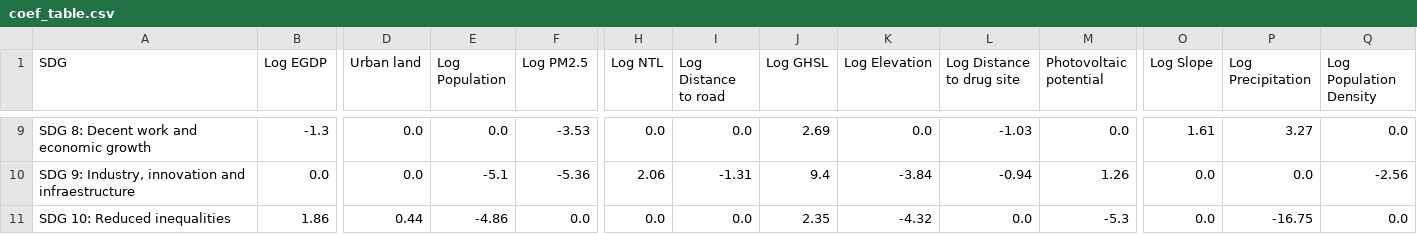
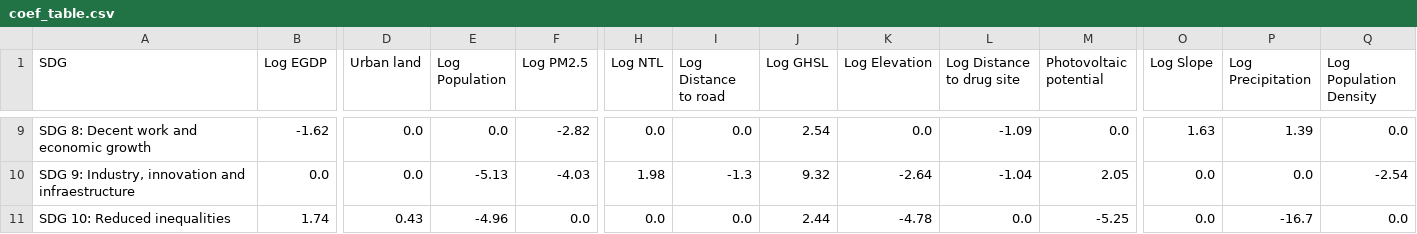
Before and after one commit to HendrixPeralta/bol_hdi_prediction, a CSV file: data/sdg_prediction/coef_table.csv, drawn as a sheet; only a part is shown, gaps mark what is left out; the diff covers the shown part only; the diff names each change by its address in the sheet, - before the commit and + after, or states it on an @@ line.

```diff
--- a/data/sdg_prediction/coef_table.csv
+++ b/data/sdg_prediction/coef_table.csv
-B9 (Log EGDP): -1.3
+B9 (Log EGDP): -1.62
-F9 (Log PM2.5): -3.53
+F9 (Log PM2.5): -2.82
-J9 (Log GHSL): 2.69
+J9 (Log GHSL): 2.54
-L9 (Log Distance to drug site): -1.03
+L9 (Log Distance to drug site): -1.09
-O9 (Log Slope): 1.61
+O9 (Log Slope): 1.63
-P9 (Log Precipitation): 3.27
+P9 (Log Precipitation): 1.39
-E10 (Log Population): -5.1
+E10 (Log Population): -5.13
-F10 (Log PM2.5): -5.36
+F10 (Log PM2.5): -4.03
-H10 (Log NTL): 2.06
+H10 (Log NTL): 1.98
-I10 (Log Distance to road): -1.31
+I10 (Log Distance to road): -1.3
-J10 (Log GHSL): 9.4
+J10 (Log GHSL): 9.32
-K10 (Log Elevation): -3.84
+K10 (Log Elevation): -2.64
-L10 (Log Distance to drug site): -0.94
+L10 (Log Distance to drug site): -1.04
-M10 (Photovoltaic potential): 1.26
+M10 (Photovoltaic potential): 2.05
-Q10 (Log Population Density): -2.56
+Q10 (Log Population Density): -2.54
-B11 (Log EGDP): 1.86
+B11 (Log EGDP): 1.74
-D11 (Urban land): 0.44
+D11 (Urban land): 0.43
-E11 (Log Population): -4.86
+E11 (Log Population): -4.96
-J11 (Log GHSL): 2.35
+J11 (Log GHSL): 2.44
-K11 (Log Elevation): -4.32
+K11 (Log Elevation): -4.78
-M11 (Photovoltaic potential): -5.3
+M11 (Photovoltaic potential): -5.25
-P11 (Log Precipitation): -16.75
+P11 (Log Precipitation): -16.7
```
Also changed, not shown: 121 edited cells elsewhere in this file, 1 other file.
